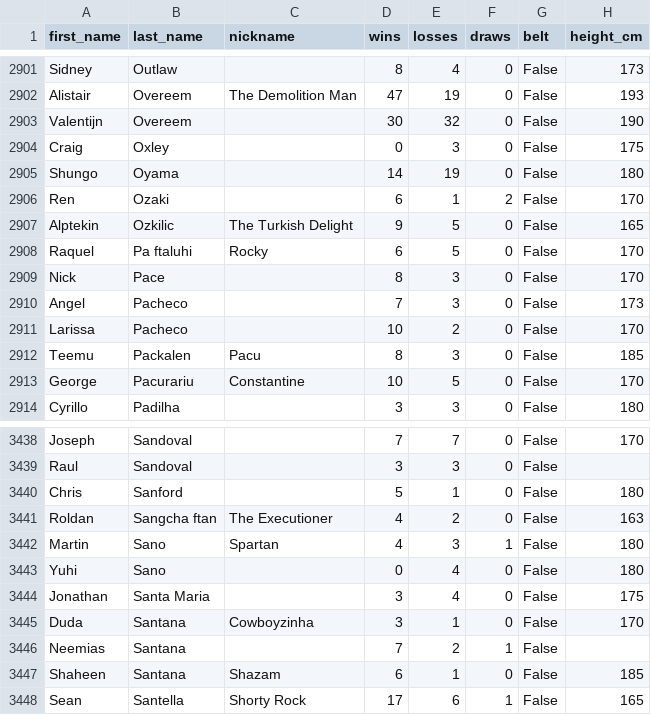
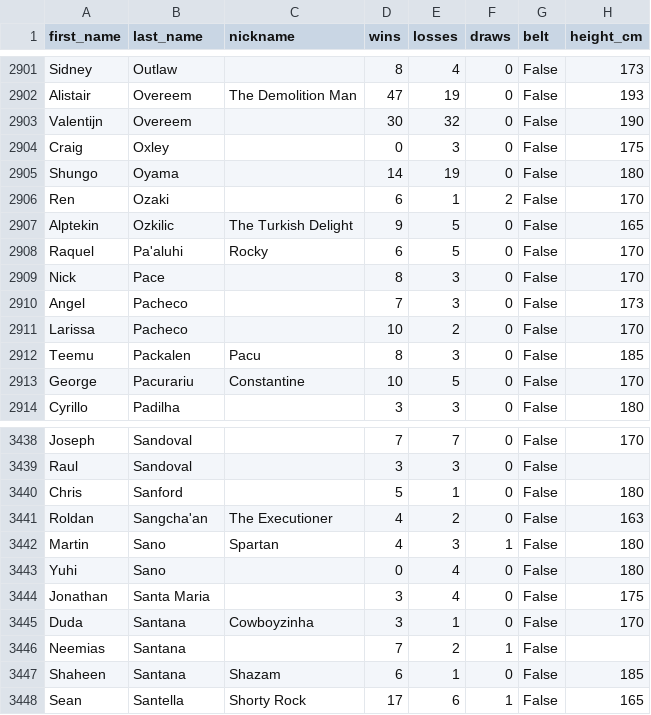
Before and after one commit to DKeAlvaro/UFC-Scraper-ML, a CSV file: output/ufc_fighters.csv, drawn as a sheet; only a part is shown, gaps mark what is left out; the diff covers the shown part only; the diff names each change by its address in the sheet, - before the commit and + after, or states it on an @@ line.

```diff
--- a/output/ufc_fighters.csv
+++ b/output/ufc_fighters.csv
-B2908 (last_name): Pa ftaluhi
+B2908 (last_name): Pa'aluhi
-B3441 (last_name): Sangcha ftan
+B3441 (last_name): Sangcha'an
```
Also changed, not shown: 14 edited cells elsewhere in this file, 7 other files.
